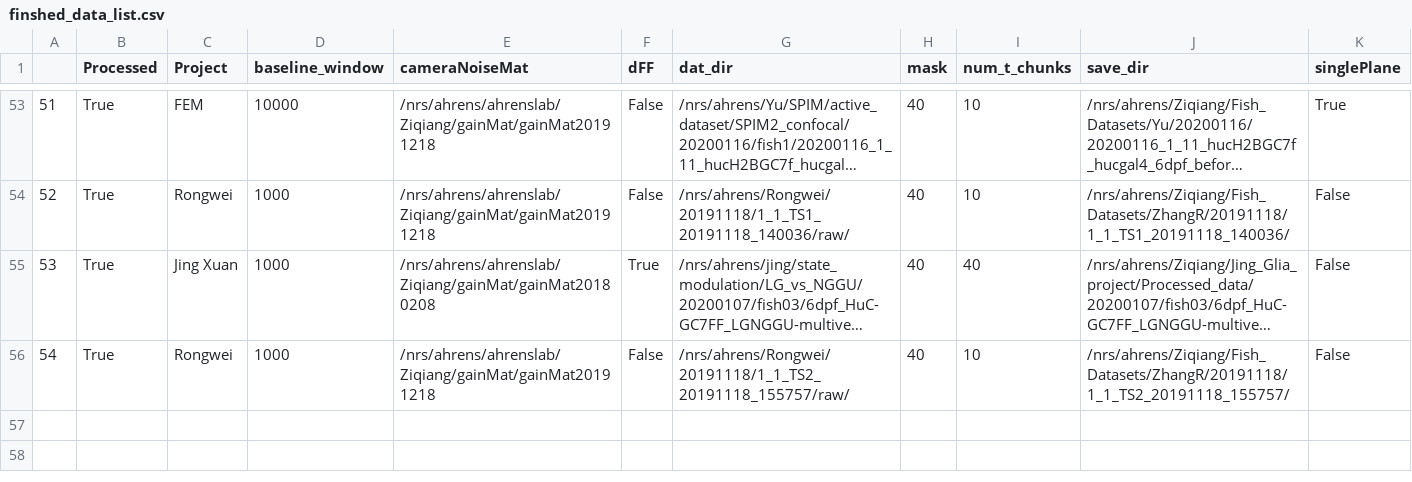
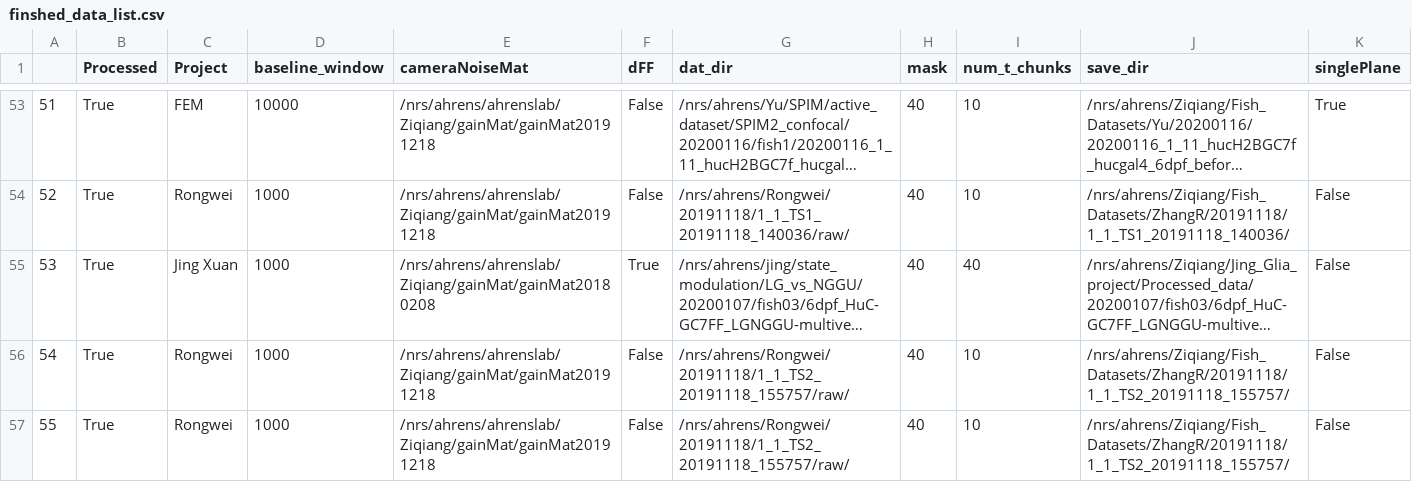
Before and after one commit to zqwei/Ahrenslab_data_processing, a CSV file: finshed_data_list.csv, drawn as a sheet; only a part is shown, gaps mark what is left out; long unchanged cells end in …; the diff names each change by its address in the sheet, - before the commit and + after, or states it on an @@ line.

```diff
--- a/finshed_data_list.csv
+++ b/finshed_data_list.csv
+row 57: 55 | True | Rongwei | 1000 | /nrs/ahrens/ahrenslab/Ziqiang/gainMat/gainMat20191218 | False | /nrs/ahrens/Rongwei/20191118/1_1_TS2_20191118_155757/raw/ | 40 | 10 | /nrs/ahrens/Ziqiang/Fish_Datasets/ZhangR/20191118/1_1_TS2_20191118_155757/ | False
```
Also changed, not shown: data_list.csv.
